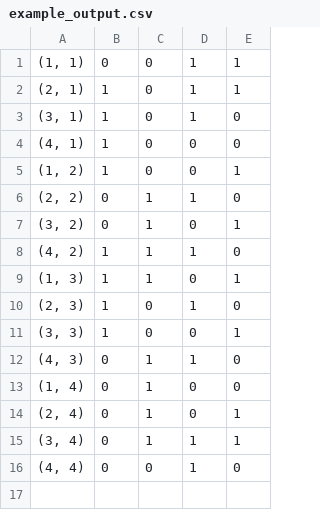
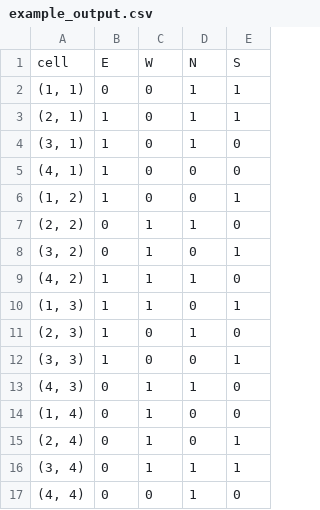
Before and after one commit to JonathanI19/Project1_Maze_Generation, a CSV file: example/example_output.csv, drawn as a sheet.

```diff
--- a/example/example_output.csv
+++ b/example/example_output.csv
@@ -1 +1,2 @@
+  cell  ,E,W,N,S
 "(1, 1)",0,0,1,1
```
Also changed, not shown: 4 other files.
